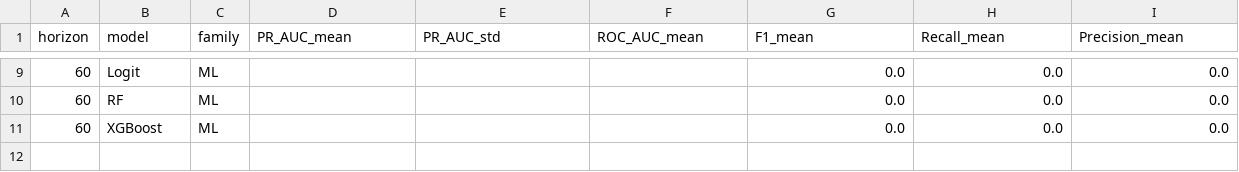
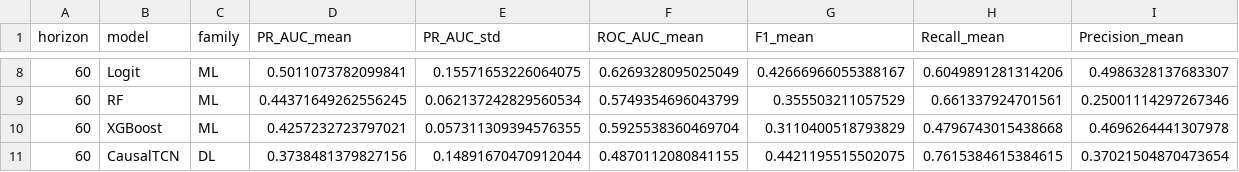
Before and after one commit to heyitzrizki/ews-financial-risk, a CSV file: data/processed/predictive/summary_metrics.csv, drawn as a sheet; only a part is shown, gaps mark what is left out; the diff covers the shown part only.

```diff
--- a/data/processed/predictive/summary_metrics.csv
+++ b/data/processed/predictive/summary_metrics.csv
@@ -9,3 +8,4 @@ horizon,model,family,PR_AUC_mean,PR_AUC_std,ROC_AUC_mean,F1_mean,Recall_mean,Pre
-60,Logit,ML,,,,0.0,0.0,0.0
-60,RF,ML,,,,0.0,0.0,0.0
-60,XGBoost,ML,,,,0.0,0.0,0.0
+60,Logit,ML,0.5011073782099841,0.15571653226064075,0.6269328095025049,0.42666966055388167,0.6049891281314206,0.4986328137683307
+60,RF,ML,0.44371649262556245,0.062137242829560534,0.5749354696043799,0.355503211057529,0.661337924701561,0.25001114297267346
+60,XGBoost,ML,0.4257232723797021,0.057311309394576355,0.5925538360469704,0.3110400518793829,0.4796743015438668,0.4696264441307978
+60,CausalTCN,DL,0.3738481379827156,0.14891670470912044,0.4870112080841155,0.4421195515502075,0.7615384615384615,0.37021504870473654
```
Also changed, not shown: 2 added rows, 3 removed rows and 24 edited cells elsewhere in this file, data/processed/predictive/fold_metrics.csv, 6 other files.
